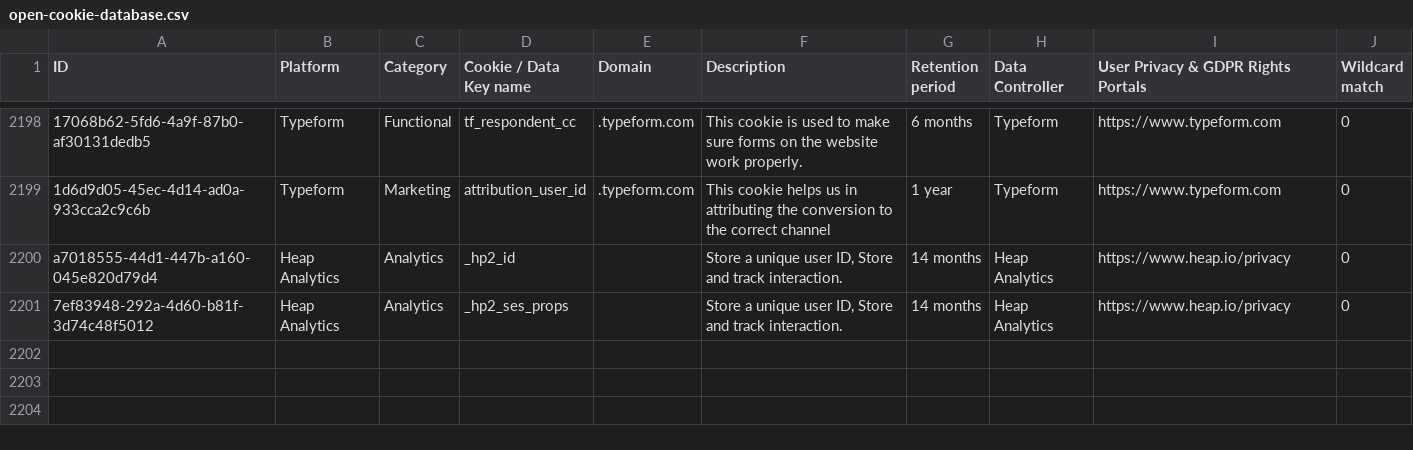
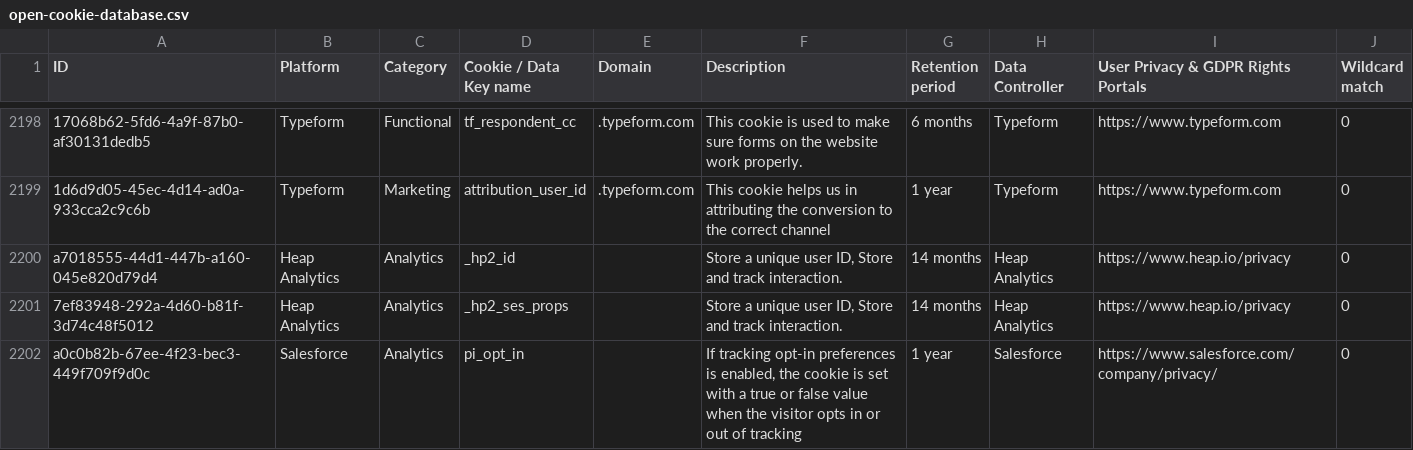
Before and after one commit to jkwakman/Open-Cookie-Database, a CSV file: open-cookie-database.csv, drawn as a sheet; only a part is shown, gaps mark what is left out.

Commit message:
1 cookie  added for Salesforce/Pardot

```diff
--- a/open-cookie-database.csv
+++ b/open-cookie-database.csv
@@ -2201 +2201,2 @@ a7018555-44d1-447b-a160-045e820d79d4,Heap Analytics,Analytics,_hp2_id,,"Store a
 7ef83948-292a-4d60-b81f-3d74c48f5012,Heap Analytics,Analytics,_hp2_ses_props,,"Store a unique user ID, Store and track interaction.",14 months,Heap Analytics,https://www.heap.io/privacy,0
+a0c0b82b-67ee-4f23-bec3-449f709f9d0c,Salesforce,Analytics,pi_opt_in,,"If tracking opt-in preferences is enabled, the cookie is set with a true or false value when the visitor opts in or out of tracking",1 year,Salesforce,https://www.salesforce.com/company/privacy/,0
```
